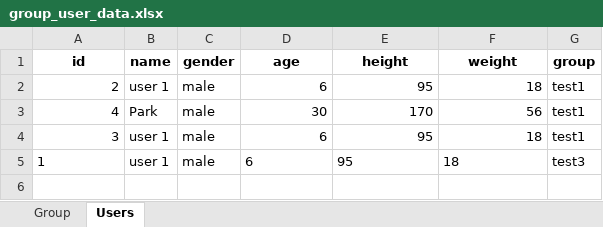
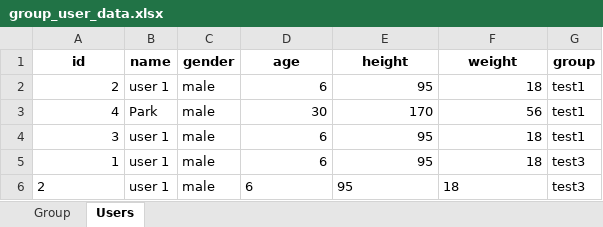
Before and after one commit to Park-HyeonJi/CambodiaNAS, an Excel workbook: data/group_user_data.xlsx, sheet Users, drawn as a sheet; values as stored, in another font and other column widths than the file's, no borders; the diff names each change by its address in the sheet, - before the commit and + after, or states it on an @@ line.

Commit message:
머지

```diff
--- a/data/group_user_data.xlsx (sheet Users)
+++ b/data/group_user_data.xlsx (sheet Users)
-A5 alignment: left
+A5 alignment: right
-D5:F5 alignment: left
+D5:F5 alignment: right
+row 6: 2 | user 1 | male | 6 | 95 | 18 | test3
```
